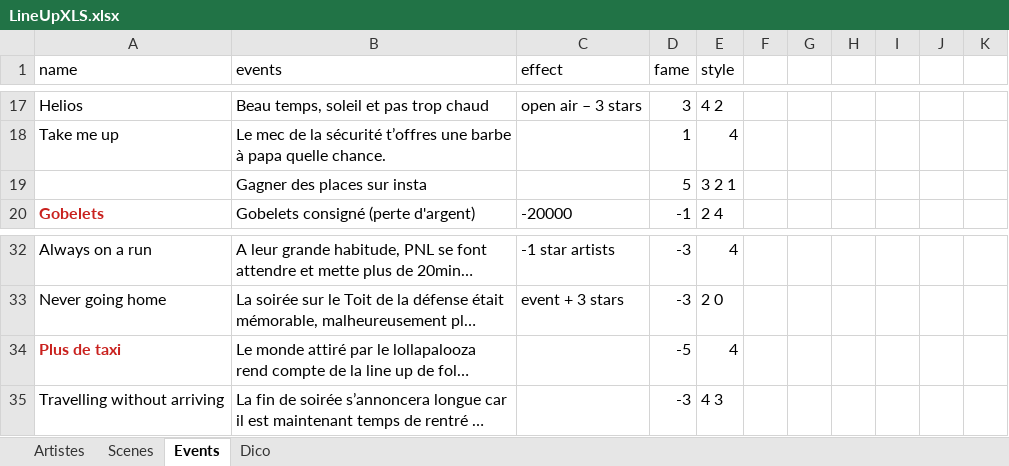
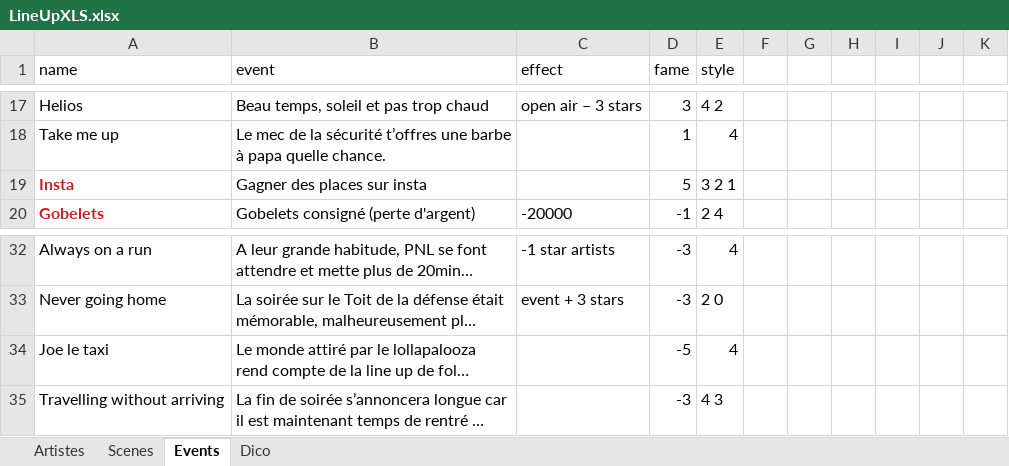
Before and after one commit to Vico-de/LineUp, an Excel workbook: LineUpXLS.xlsx, sheet Events, drawn as a sheet; only a part is shown, gaps mark what is left out; long unchanged cells end in …; values as stored, in another font and other column widths than the file's, no borders; the diff names each change by its address in the sheet, - before the commit and + after, or states it on an @@ line.

Commit message:
MAJ Events card, à test

```diff
--- a/LineUpXLS.xlsx (sheet Events)
+++ b/LineUpXLS.xlsx (sheet Events)
-B1: events
+B1: event
-A19 (name): (empty)
+A19 (name): Insta
-A34 (name): Plus de taxi
+A34 (name): Joe le taxi
@@ A34 bold: on → off, text colour: #C9211E → black @@
```
Also changed, not shown: 6 other files.
